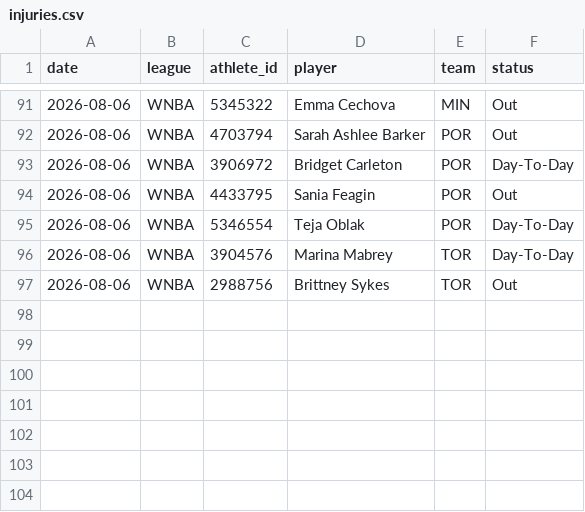
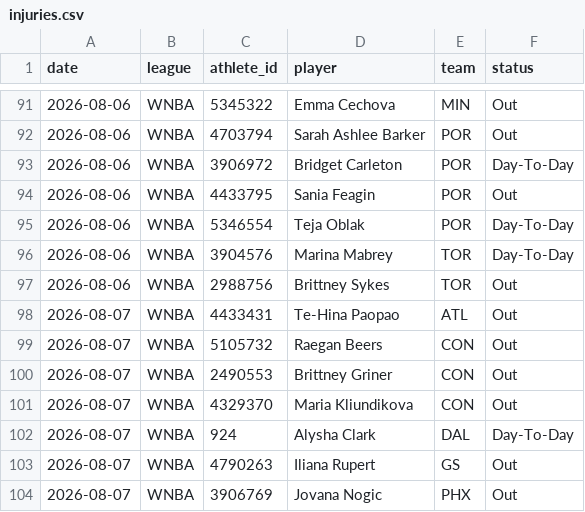
Before and after one commit to azcal/mbm-props, a CSV file: logs/injuries.csv, drawn as a sheet; only a part is shown, gaps mark what is left out; the diff names each change by its address in the sheet, - before the commit and + after, or states it on an @@ line.

```diff
--- a/logs/injuries.csv
+++ b/logs/injuries.csv
+row 98: 2026-08-07 | WNBA | 4433431 | Te-Hina Paopao | ATL | Out
+row 99: 2026-08-07 | WNBA | 5105732 | Raegan Beers | CON | Out
+row 100: 2026-08-07 | WNBA | 2490553 | Brittney Griner | CON | Out
+row 101: 2026-08-07 | WNBA | 4329370 | Maria Kliundikova | CON | Out
+row 102: 2026-08-07 | WNBA | 924 | Alysha Clark | DAL | Day-To-Day
+row 103: 2026-08-07 | WNBA | 4790263 | Iliana Rupert | GS | Out
+row 104: 2026-08-07 | WNBA | 3906769 | Jovana Nogic | PHX | Out
```
Also changed, not shown: logs/predictions.csv, 2 other files.
